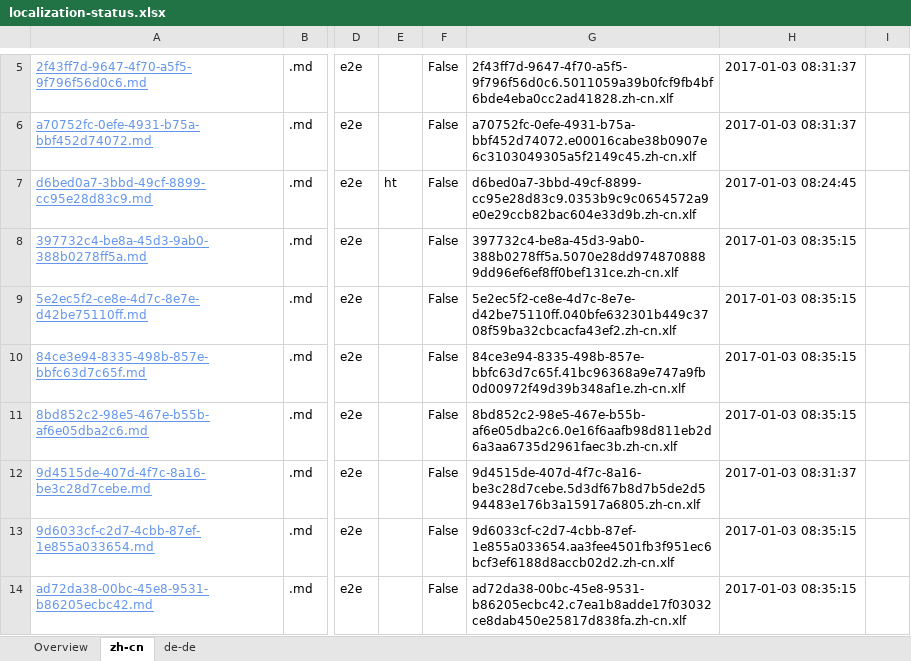
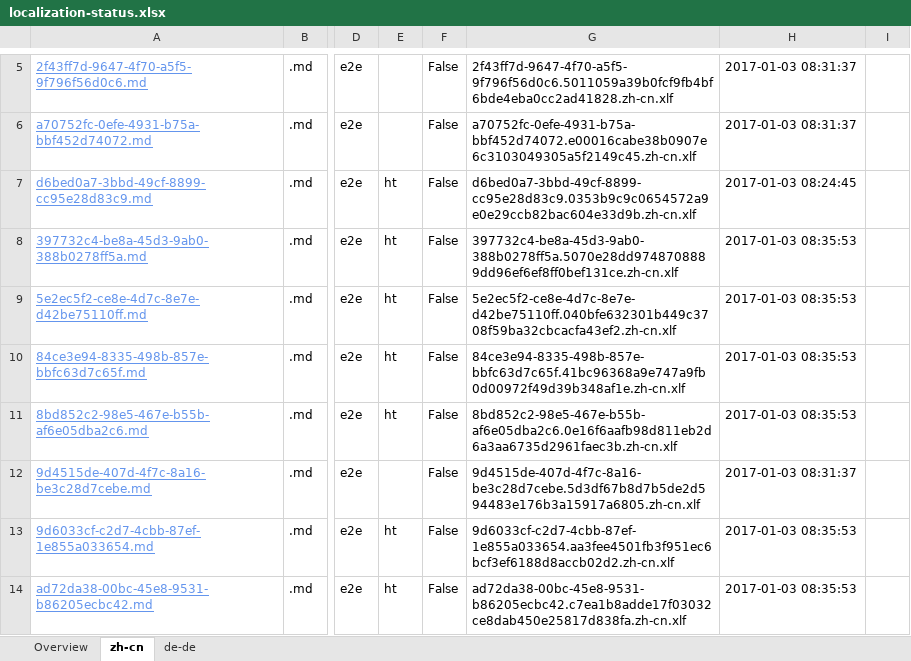
Before and after one commit to OpenLocalizationTestOrg/ol-test1-handback, an Excel workbook: ol-handback/OpenLocalizationTestOrg/ol-test1/ci/localization-status.xlsx, sheet zh-cn, drawn as a sheet; only a part is shown, gaps mark what is left out; values as stored, in another font and other column widths than the file's, no borders; table styles not drawn; the diff names each change by its address in the sheet, - before the commit and + after, or states it on an @@ line.

```diff
--- a/ol-handback/OpenLocalizationTestOrg/ol-test1/ci/localization-status.xlsx (sheet zh-cn)
+++ b/ol-handback/OpenLocalizationTestOrg/ol-test1/ci/localization-status.xlsx (sheet zh-cn)
-E8:E11: (empty)
+E8:E11: ht
-H8:H11: 2017-01-03 08:35:15
+H8:H11: 2017-01-03 08:35:53
-E13:E14: (empty)
+E13:E14: ht
-H13:H14: 2017-01-03 08:35:15
+H13:H14: 2017-01-03 08:35:53
```
Also changed, not shown: sheet de-de, sheet Overview.
